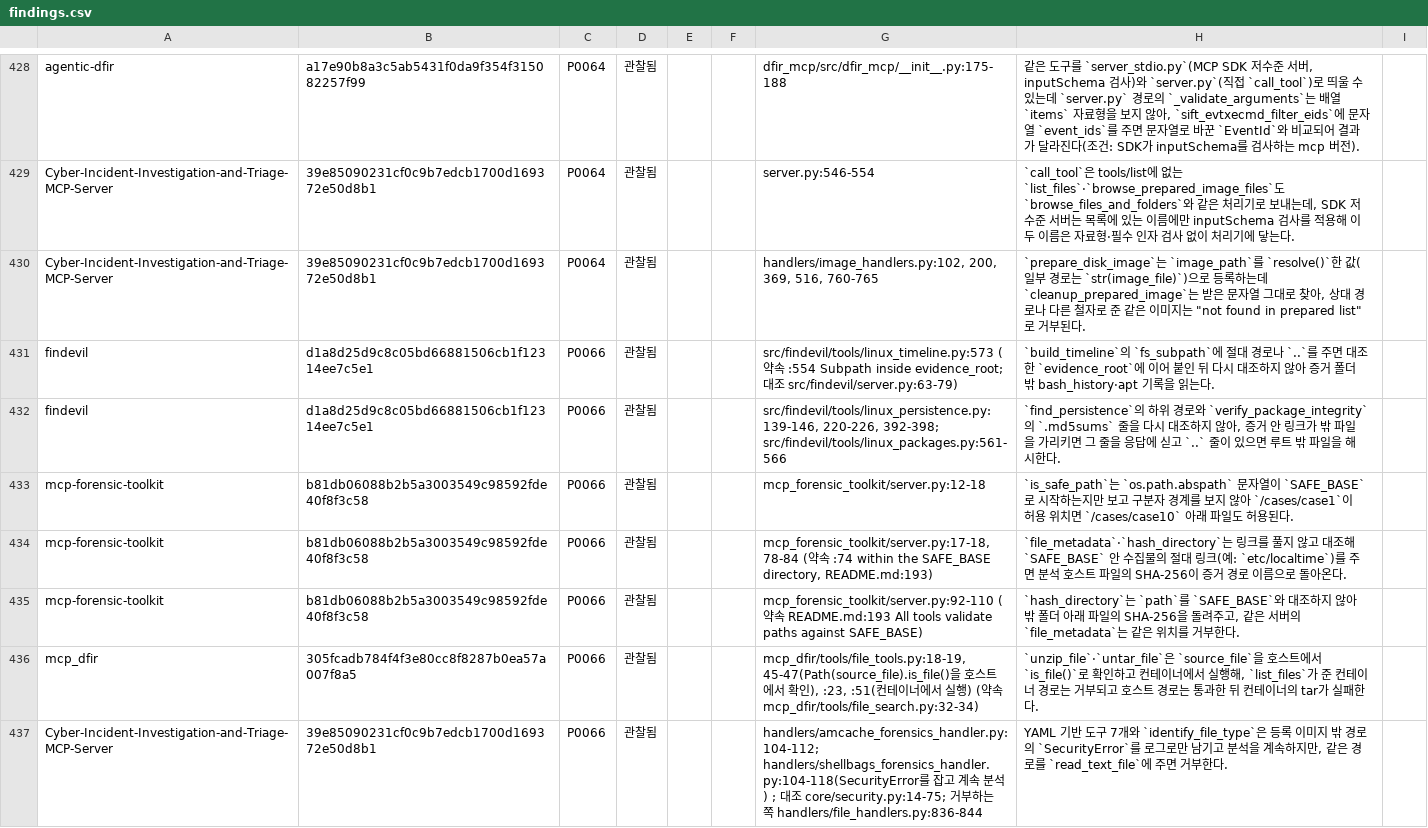
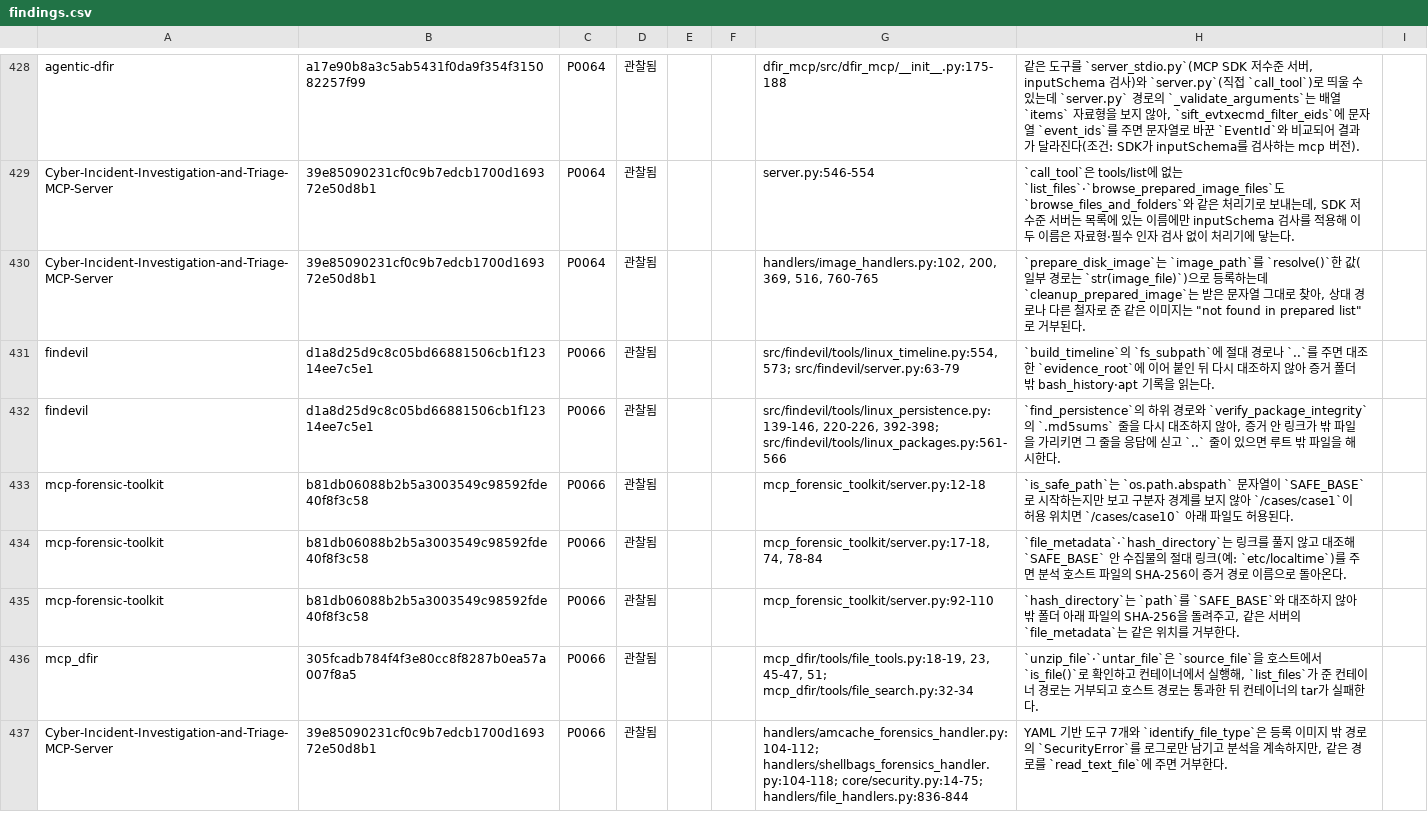
Before and after one commit to Trace2Bac/dfir-mcp-matrix, a CSV file: problems/_data/ch2/findings.csv, drawn as a sheet; only a part is shown, gaps mark what is left out; the diff covers the shown part only.

```diff
--- a/problems/_data/ch2/findings.csv
+++ b/problems/_data/ch2/findings.csv
@@ -431,8 +431,8 @@
 "Cyber-Incident-Investigation-and-Triage-MCP-Server","39e85090231cf0c9b7edcb1700d169372e50d8b1","P0064","관찰됨","","","handlers/image_handlers.py:102, 200, 369, 516, 760-765","`prepare_disk_image`는 `image_path`를 `resolve()`한 값(일부 경로는 `str(image_file)`)으로 등록하는데 `cleanup_prepared_image`는 받은 문자열 그대로 찾아, 상대 경로나 다른 철자로 준 같은 이미지는 ""not found in prepared list""로 거부된다.",""
-"findevil","d1a8d25d9c8c05bd66881506cb1f12314ee7c5e1","P0066","관찰됨","","","src/findevil/tools/linux_timeline.py:573 (약속 :554 Subpath inside evidence_root; 대조 src/findevil/server.py:63-79)","`build_timeline`의 `fs_subpath`에 절대 경로나 `..`를 주면 대조한 `evidence_root`에 이어 붙인 뒤 다시 대조하지 않아 증거 폴더 밖 bash_history·apt 기록을 읽는다.",""
+"findevil","d1a8d25d9c8c05bd66881506cb1f12314ee7c5e1","P0066","관찰됨","","","src/findevil/tools/linux_timeline.py:554, 573; src/findevil/server.py:63-79","`build_timeline`의 `fs_subpath`에 절대 경로나 `..`를 주면 대조한 `evidence_root`에 이어 붙인 뒤 다시 대조하지 않아 증거 폴더 밖 bash_history·apt 기록을 읽는다.",""
 "findevil","d1a8d25d9c8c05bd66881506cb1f12314ee7c5e1","P0066","관찰됨","","","src/findevil/tools/linux_persistence.py:139-146, 220-226, 392-398; src/findevil/tools/linux_packages.py:561-566","`find_persistence`의 하위 경로와 `verify_package_integrity`의 `.md5sums` 줄을 다시 대조하지 않아, 증거 안 링크가 밖 파일을 가리키면 그 줄을 응답에 싣고 `..` 줄이 있으면 루트 밖 파일을 해시한다.",""
 "mcp-forensic-toolkit","b81db06088b2b5a3003549c98592fde40f8f3c58","P0066","관찰됨","","","mcp_forensic_toolkit/server.py:12-18","`is_safe_path`는 `os.path.abspath` 문자열이 `SAFE_BASE`로 시작하는지만 보고 구분자 경계를 보지 않아 `/cases/case1`이 허용 위치면 `/cases/case10` 아래 파일도 허용된다.",""
-"mcp-forensic-toolkit","b81db06088b2b5a3003549c98592fde40f8f3c58","P0066","관찰됨","","","mcp_forensic_toolkit/server.py:17-18, 78-84 (약속 :74 within the SAFE_BASE directory, README.md:193)","`file_metadata`·`hash_directory`는 링크를 풀지 않고 대조해 `SAFE_BASE` 안 수집물의 절대 링크(예: `etc/localtime`)를 주면 분석 호스트 파일의 SHA-256이 증거 경로 이름으로 돌아온다.",""
-"mcp-forensic-toolkit","b81db06088b2b5a3003549c98592fde40f8f3c58","P0066","관찰됨","","","mcp_forensic_toolkit/server.py:92-110 (약속 README.md:193 All tools validate paths against SAFE_BASE)","`hash_directory`는 `path`를 `SAFE_BASE`와 대조하지 않아 밖 폴더 아래 파일의 SHA-256을 돌려주고, 같은 서버의 `file_metadata`는 같은 위치를 거부한다.",""
-"mcp_dfir","305fcadb784f4f3e80cc8f8287b0ea57a007f8a5","P0066","관찰됨","","","mcp_dfir/tools/file_tools.py:18-19, 45-47(Path(source_file).is_file()을 호스트에서 확인), :23, :51(컨테이너에서 실행) (약속 mcp_dfir/tools/file_search.py:32-34)","`unzip_file`·`untar_file`은 `source_file`을 호스트에서 `is_file()`로 확인하고 컨테이너에서 실행해, `list_files`가 준 컨테이너 경로는 거부되고 호스트 경로는 통과한 뒤 컨테이너의 tar가 실패한다.",""
-"Cyber-Incident-Investigation-and-Triage-MCP-Server","39e85090231cf0c9b7edcb1700d169372e50d8b1","P0066","관찰됨","","","handlers/amcache_forensics_handler.py:104-112; handlers/shellbags_forensics_handler.py:104-118(SecurityError를 잡고 계속 분석) ; 대조 core/security.py:14-75; 거부하는 쪽 handlers/file_handlers.py:836-844","YAML 기반 도구 7개와 `identify_file_type`은 등록 이미지 밖 경로의 `SecurityError`를 로그로만 남기고 분석을 계속하지만, 같은 경로를 `read_text_file`에 주면 거부한다.",""
+"mcp-forensic-toolkit","b81db06088b2b5a3003549c98592fde40f8f3c58","P0066","관찰됨","","","mcp_forensic_toolkit/server.py:17-18, 74, 78-84","`file_metadata`·`hash_directory`는 링크를 풀지 않고 대조해 `SAFE_BASE` 안 수집물의 절대 링크(예: `etc/localtime`)를 주면 분석 호스트 파일의 SHA-256이 증거 경로 이름으로 돌아온다.",""
+"mcp-forensic-toolkit","b81db06088b2b5a3003549c98592fde40f8f3c58","P0066","관찰됨","","","mcp_forensic_toolkit/server.py:92-110","`hash_directory`는 `path`를 `SAFE_BASE`와 대조하지 않아 밖 폴더 아래 파일의 SHA-256을 돌려주고, 같은 서버의 `file_metadata`는 같은 위치를 거부한다.",""
+"mcp_dfir","305fcadb784f4f3e80cc8f8287b0ea57a007f8a5","P0066","관찰됨","","","mcp_dfir/tools/file_tools.py:18-19, 23, 45-47, 51; mcp_dfir/tools/file_search.py:32-34","`unzip_file`·`untar_file`은 `source_file`을 호스트에서 `is_file()`로 확인하고 컨테이너에서 실행해, `list_files`가 준 컨테이너 경로는 거부되고 호스트 경로는 통과한 뒤 컨테이너의 tar가 실패한다.",""
+"Cyber-Incident-Investigation-and-Triage-MCP-Server","39e85090231cf0c9b7edcb1700d169372e50d8b1","P0066","관찰됨","","","handlers/amcache_forensics_handler.py:104-112; handlers/shellbags_forensics_handler.py:104-118; core/security.py:14-75; handlers/file_handlers.py:836-844","YAML 기반 도구 7개와 `identify_file_type`은 등록 이미지 밖 경로의 `SecurityError`를 로그로만 남기고 분석을 계속하지만, 같은 경로를 `read_text_file`에 주면 거부한다.",""
```
Also changed, not shown: 25 edited cells elsewhere in this file, problems/_data/ch2/headings.csv, problems/_data/ch2/problems.csv, 44 other files.
